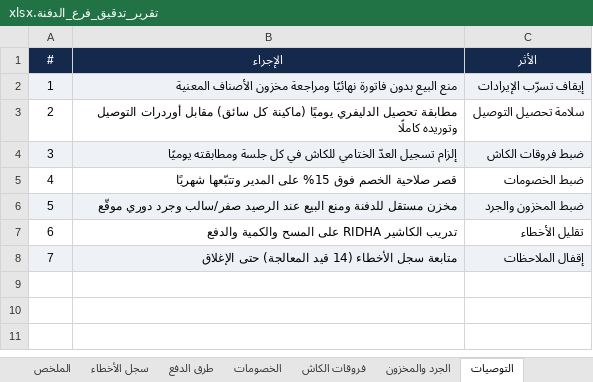
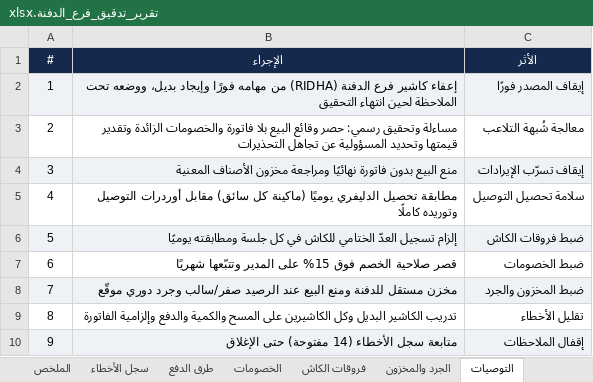
Before and after one commit to anasibrahim2020/anas-ibrahim2020, an Excel workbook: Reports/01_التقارير/تقارير_الفروع/الدفنة/تقرير_تدقيق_فرع_الدفنة.xlsx, sheet التوصيات, drawn as a sheet; values as stored, in another font and other column widths than the file's, no borders; addresses are those after the commit; the diff names each change by its address in the sheet, - before the commit and + after, or states it on an @@ line.

```diff
--- a/Reports/01_التقارير/تقارير_الفروع/الدفنة/تقرير_تدقيق_فرع_الدفنة.xlsx (sheet التوصيات)
+++ b/Reports/01_التقارير/تقارير_الفروع/الدفنة/تقرير_تدقيق_فرع_الدفنة.xlsx (sheet التوصيات)
+row 2: 1 | إعفاء كاشير فرع الدفنة (RIDHA) من مهامه فورًا وإيجاد بديل، ووضعه تحت الملاحظة لحين انتهاء التحقيق | إيقاف المصدر فورًا
+row 3: 2 | مساءلة وتحقيق رسمي: حصر وقائع البيع بلا فاتورة والخصومات الزائدة وتقدير قيمتها وتحديد المسؤولية عن تجاهل التحذيرات | معالجة شُبهة التلاعب
@@ column A (#) renumbered from row 4 down @@
-B9 (الإجراء): تدريب الكاشير RIDHA على المسح والكمية والدفع
+B9 (الإجراء): تدريب الكاشير البديل وكل الكاشيرين على المسح والكمية والدفع وإلزامية الفاتورة
-B10 (الإجراء): متابعة سجل الأخطاء (14 قيد المعالجة) حتى الإغلاق
+B10 (الإجراء): متابعة سجل الأخطاء (14 مفتوحة) حتى الإغلاق
```
Also changed, not shown: sheet سجل الأخطاء, sheet الملخص, 1 other file.
